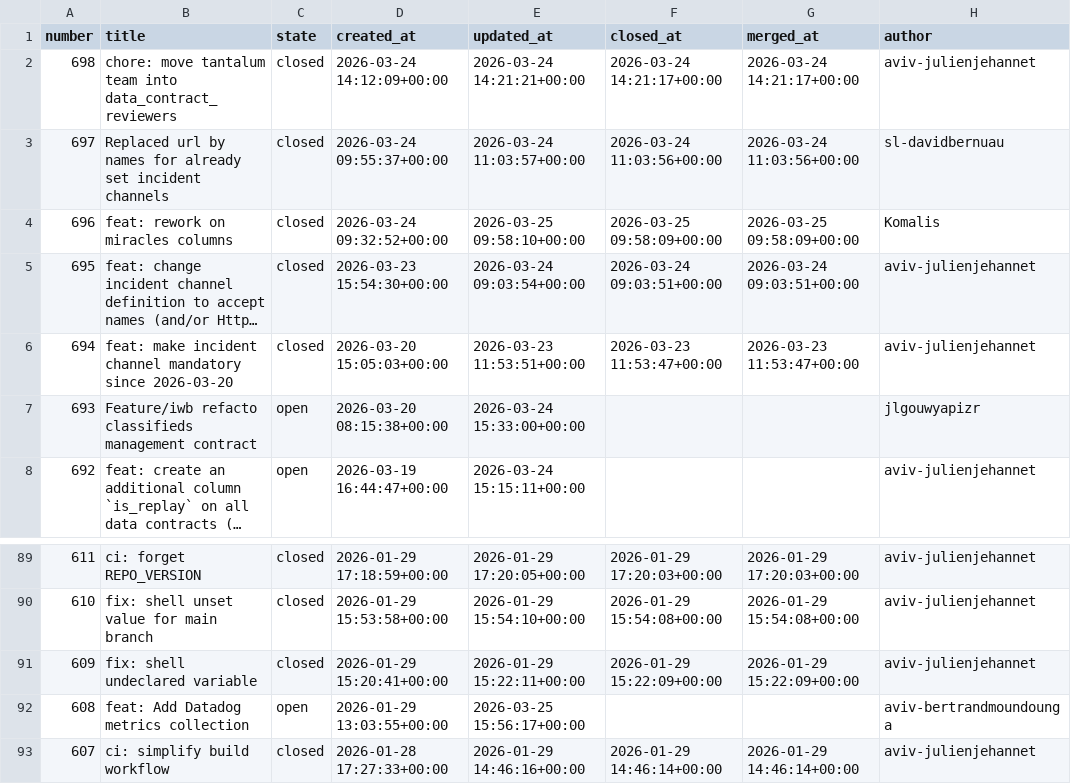
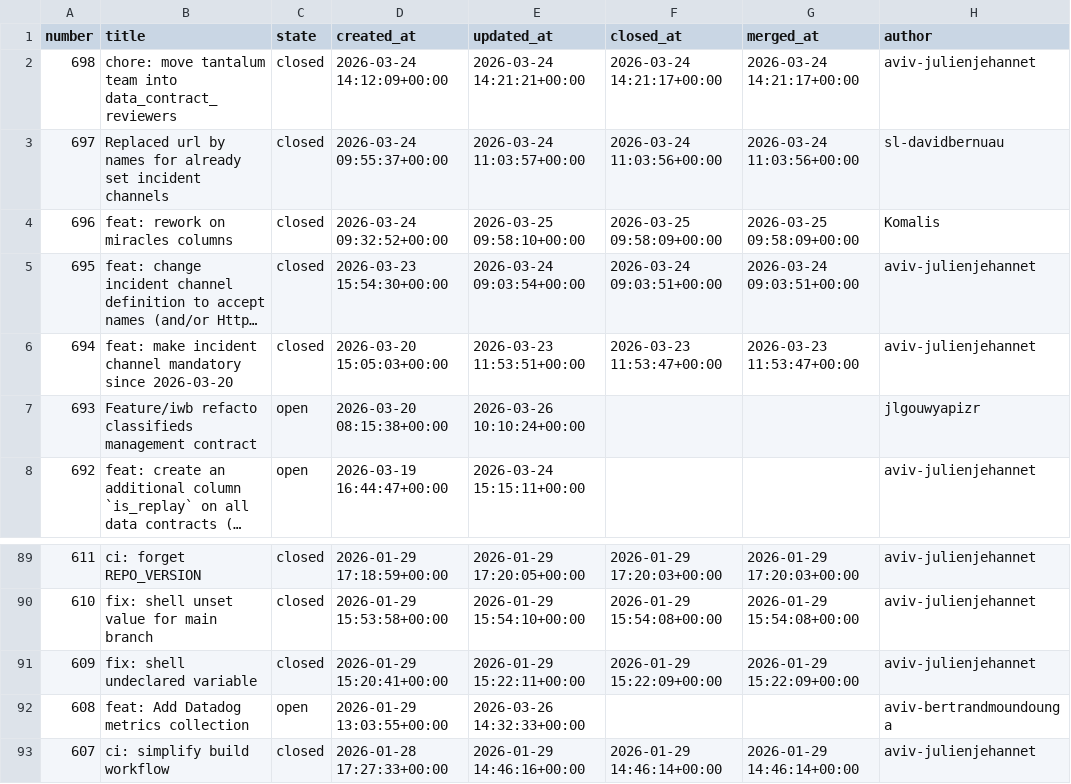
Before and after one commit to aviv-fathallahelmasri/github-pr-analytics, a CSV file: dashboard/data/pr_data.csv, drawn as a sheet; only a part is shown, gaps mark what is left out; the diff names each change by its address in the sheet, - before the commit and + after, or states it on an @@ line.

```diff
--- a/dashboard/data/pr_data.csv
+++ b/dashboard/data/pr_data.csv
-E7 (updated_at): 2026-03-24 15:33:00+00:00
+E7 (updated_at): 2026-03-26 10:10:24+00:00
-E92 (updated_at): 2026-03-25 15:56:17+00:00
+E92 (updated_at): 2026-03-26 14:32:33+00:00
```
Also changed, not shown: 2 other files.
